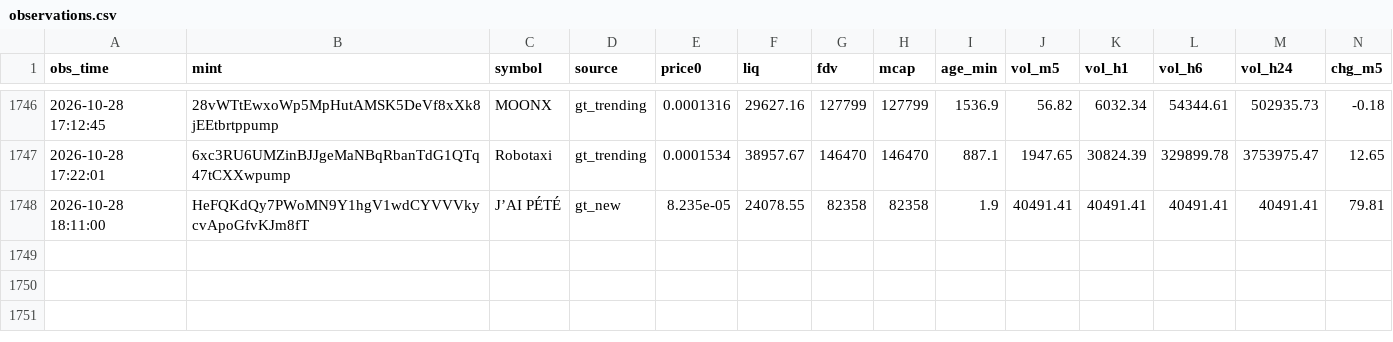
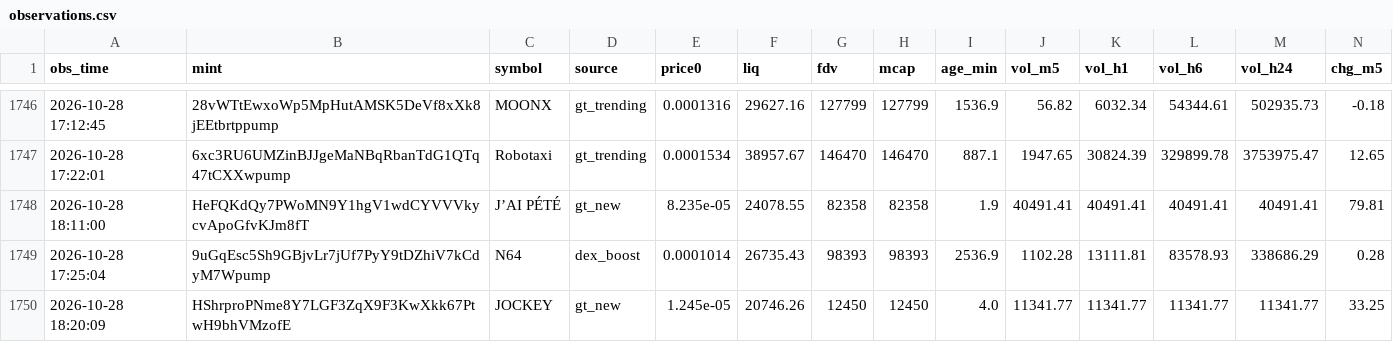
Before and after one commit to rniko1508-ui/Paper-bot, a CSV file: observations.csv, drawn as a sheet; only a part is shown, gaps mark what is left out; rows hold the shown columns only; the diff names each change by its address in the sheet, - before the commit and + after, or states it on an @@ line.

```diff
--- a/observations.csv
+++ b/observations.csv
+row 1749: 2026-10-28 17:25:04 | 9uGqEsc5Sh9GBjvLr7jUf7PyY9tDZhiV7kCdyM7Wpump | N64 | dex_boost | 0.0001014 | 26735.43 | 98393 | 98393 | 2536.9 | 1102.28 | 13111.81 | 83578.93 | 338686.29 | 0.28
+row 1750: 2026-10-28 18:20:09 | HShrproPNme8Y7LGF3ZqX9F3KwXkk67PtwH9bhVMzofE | JOCKEY | gt_new | 1.245e-05 | 20746.26 | 12450 | 12450 | 4.0 | 11341.77 | 11341.77 | 11341.77 | 11341.77 | 33.25
```
Also changed, not shown: trades.csv, 2 other files.
